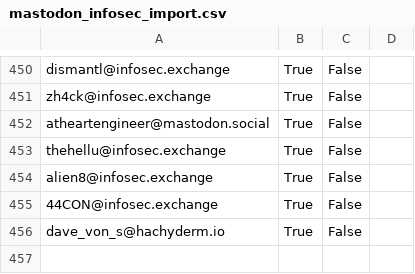
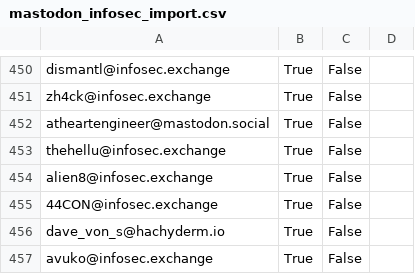
Before and after one commit to cstromblad/infosec_mastodon, a CSV file: mastodon_infosec_import.csv, drawn as a sheet; only a part is shown, gaps mark what is left out; the diff names each change by its address in the sheet, - before the commit and + after, or states it on an @@ line.

Commit message:
Automatically update CSV-file

```diff
--- a/mastodon_infosec_import.csv
+++ b/mastodon_infosec_import.csv
+row 457: avuko@infosec.exchange | True | False
```
